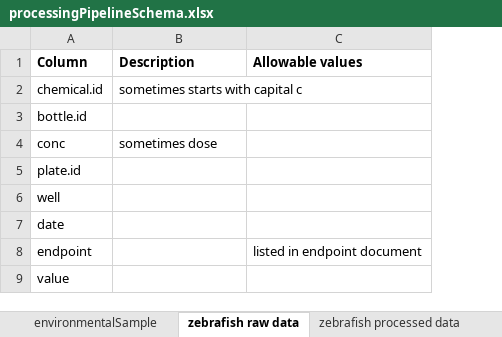
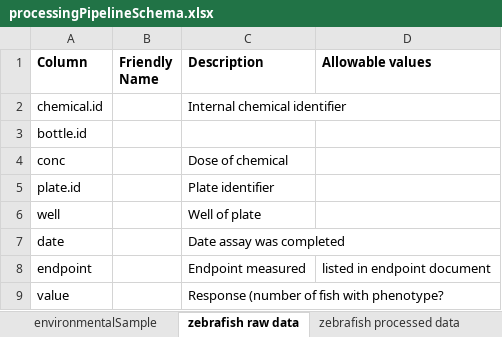
Before and after one commit to PNNL-CompBio/srpAnalytics, an Excel workbook: data/dataSchemas/processingPipelineSchema.xlsx, sheet zebrafish raw data, drawn as a sheet; values as stored, in another font and other column widths than the file's, no borders; addresses are those after the commit; the diff names each change by its address in the sheet, - before the commit and + after, or states it on an @@ line.

```diff
--- a/data/dataSchemas/processingPipelineSchema.xlsx (sheet zebrafish raw data)
+++ b/data/dataSchemas/processingPipelineSchema.xlsx (sheet zebrafish raw data)
+column B (Friendly Name), empty
-C2 (Description): sometimes starts with capital c
+C2 (Description): Internal chemical identifier
-C4 (Description): sometimes dose
+C4 (Description): Dose of chemical
-C5 (Description): (empty)
+C5 (Description): Plate identifier
-C6 (Description): (empty)
+C6 (Description): Well of plate
-C7 (Description): (empty)
+C7 (Description): Date assay was completed
-C8 (Description): (empty)
+C8 (Description): Endpoint measured
-C9 (Description): (empty)
+C9 (Description): Response (number of fish with phenotype?
```
Also changed, not shown: sheet zebrafish processed data, data/dataSchemas/databaseIngestSchema.xlsx, 1 other file.
